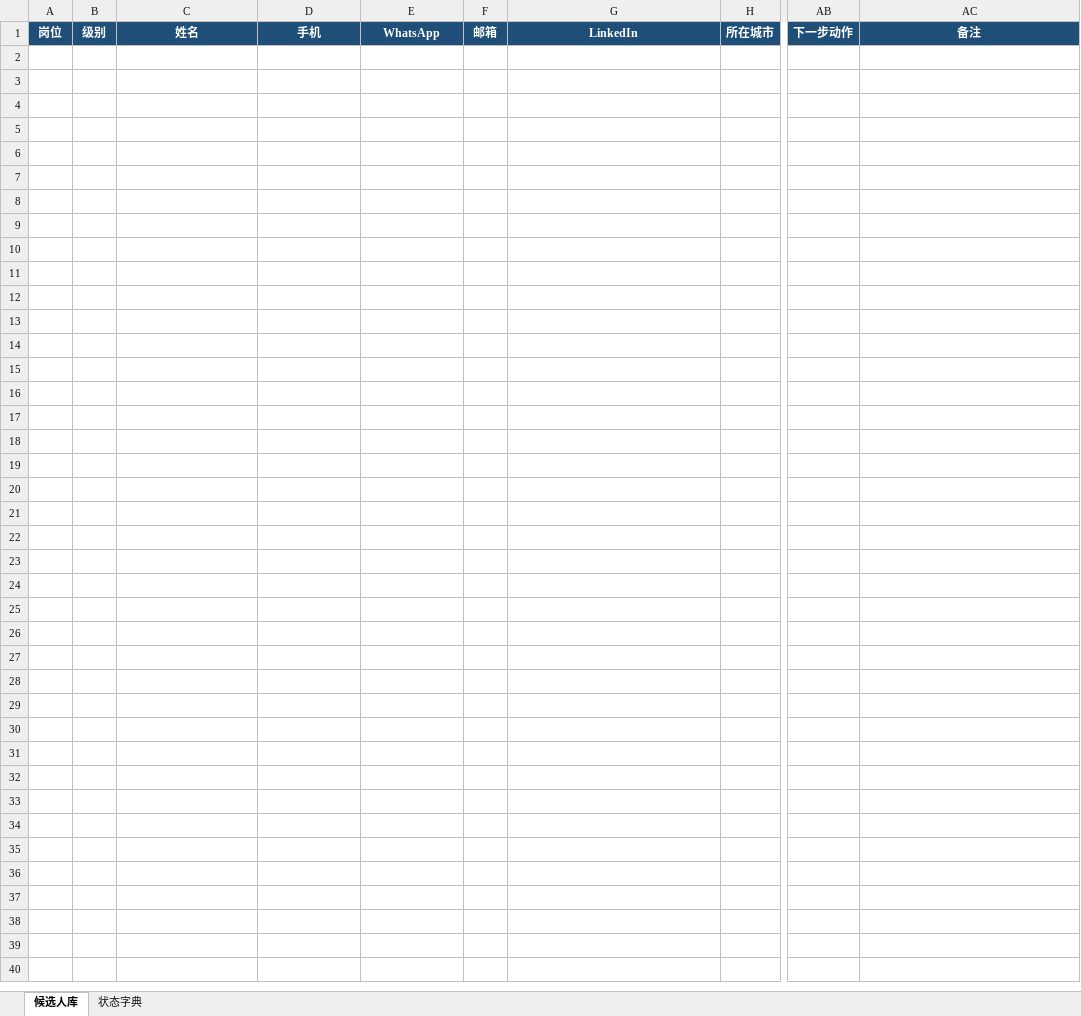
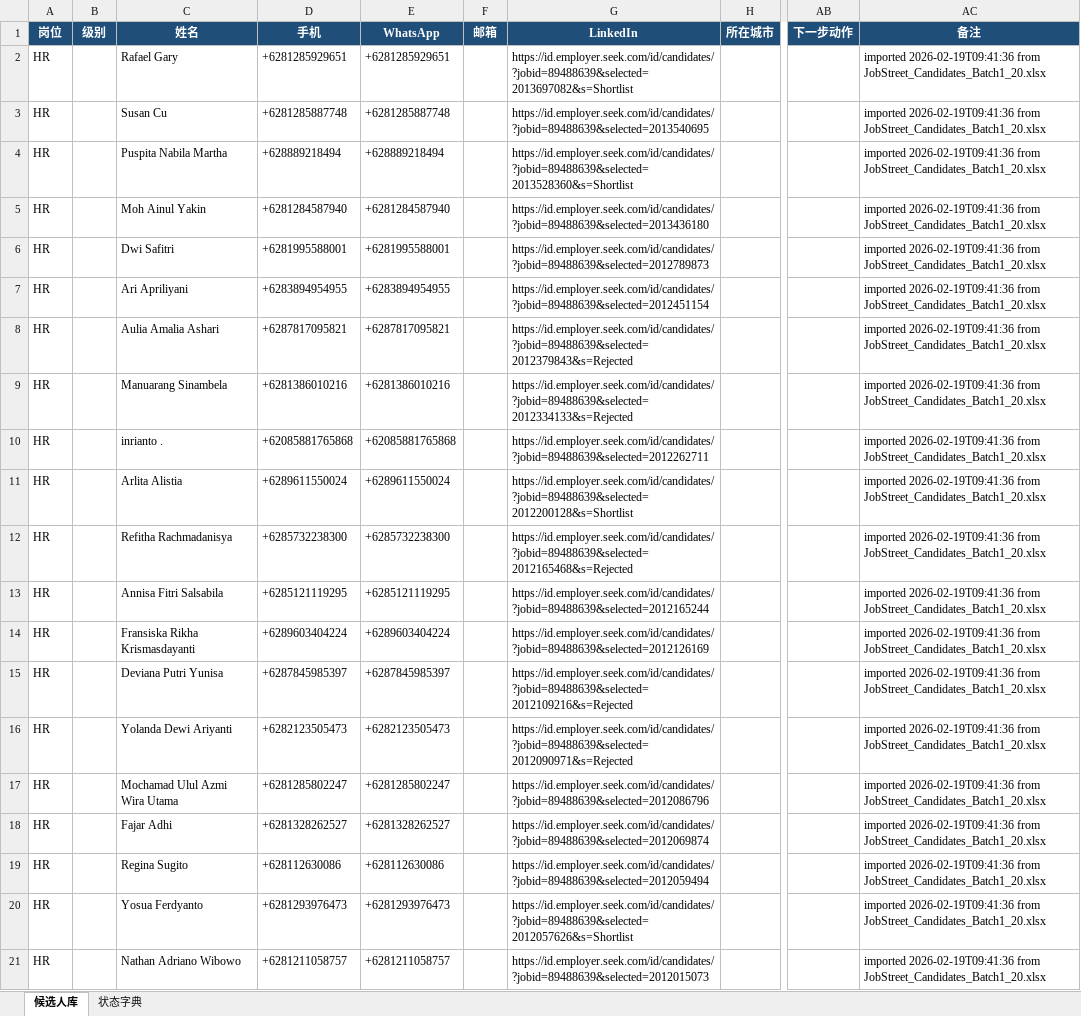
Before and after one commit to philplus/seahubmedia.com-, an Excel workbook: projects/recruiting-id/SeahubMedia_ID_Recruiting_CandidateDB_CN.xlsx, sheet 候选人库, drawn as a sheet; only a part is shown, gaps mark what is left out; values as stored, in another font and other column widths than the file's, no borders; rows hold the shown columns only; the diff names each change by its address in the sheet, - before the commit and + after, or states it on an @@ line.

Commit message:
Sync JobStreet batch candidates into master recruiting DB

```diff
--- a/projects/recruiting-id/SeahubMedia_ID_Recruiting_CandidateDB_CN.xlsx (sheet 候选人库)
+++ b/projects/recruiting-id/SeahubMedia_ID_Recruiting_CandidateDB_CN.xlsx (sheet 候选人库)
+row 2: HR |  | Rafael Gary | +6281285929651 | +6281285929651 |  | https://id.employer.seek.com/id/candidates/?jobid=89488639&selected=2013697082&s=Shortlist |  |  | imported 2026-02-19T09:41:36 from JobStreet_Candidates_Batch1_20.xlsx
+row 3: HR |  | Susan Cu | +6281285887748 | +6281285887748 |  | https://id.employer.seek.com/id/candidates/?jobid=89488639&selected=2013540695 |  |  | imported 2026-02-19T09:41:36 from JobStreet_Candidates_Batch1_20.xlsx
+row 4: HR |  | Puspita Nabila Martha | +628889218494 | +628889218494 |  | https://id.employer.seek.com/id/candidates/?jobid=89488639&selected=2013528360&s=Shortlist |  |  | imported 2026-02-19T09:41:36 from JobStreet_Candidates_Batch1_20.xlsx
+row 5: HR |  | Moh Ainul Yakin | +6281284587940 | +6281284587940 |  | https://id.employer.seek.com/id/candidates/?jobid=89488639&selected=2013436180 |  |  | imported 2026-02-19T09:41:36 from JobStreet_Candidates_Batch1_20.xlsx
+row 6: HR |  | Dwi Safitri | +6281995588001 | +6281995588001 |  | https://id.employer.seek.com/id/candidates/?jobid=89488639&selected=2012789873 |  |  | imported 2026-02-19T09:41:36 from JobStreet_Candidates_Batch1_20.xlsx
+row 7: HR |  | Ari Apriliyani | +6283894954955 | +6283894954955 |  | https://id.employer.seek.com/id/candidates/?jobid=89488639&selected=2012451154 |  |  | imported 2026-02-19T09:41:36 from JobStreet_Candidates_Batch1_20.xlsx
+row 8: HR |  | Aulia Amalia Ashari | +6287817095821 | +6287817095821 |  | https://id.employer.seek.com/id/candidates/?jobid=89488639&selected=2012379843&s=Rejected |  |  | imported 2026-02-19T09:41:36 from JobStreet_Candidates_Batch1_20.xlsx
+row 9: HR |  | Manuarang Sinambela | +6281386010216 | +6281386010216 |  | https://id.employer.seek.com/id/candidates/?jobid=89488639&selected=2012334133&s=Rejected |  |  | imported 2026-02-19T09:41:36 from JobStreet_Candidates_Batch1_20.xlsx
+row 10: HR |  | inrianto . | +62085881765868 | +62085881765868 |  | https://id.employer.seek.com/id/candidates/?jobid=89488639&selected=2012262711 |  |  | imported 2026-02-19T09:41:36 from JobStreet_Candidates_Batch1_20.xlsx
+row 11: HR |  | Arlita Alistia | +6289611550024 | +6289611550024 |  | https://id.employer.seek.com/id/candidates/?jobid=89488639&selected=2012200128&s=Shortlist |  |  | imported 2026-02-19T09:41:36 from JobStreet_Candidates_Batch1_20.xlsx
+row 12: HR |  | Refitha Rachmadanisya | +6285732238300 | +6285732238300 |  | https://id.employer.seek.com/id/candidates/?jobid=89488639&selected=2012165468&s=Rejected |  |  | imported 2026-02-19T09:41:36 from JobStreet_Candidates_Batch1_20.xlsx
+row 13: HR |  | Annisa Fitri Salsabila | +6285121119295 | +6285121119295 |  | https://id.employer.seek.com/id/candidates/?jobid=89488639&selected=2012165244 |  |  | imported 2026-02-19T09:41:36 from JobStreet_Candidates_Batch1_20.xlsx
+row 14: HR |  | Fransiska Rikha Krismasdayanti | +6289603404224 | +6289603404224 |  | https://id.employer.seek.com/id/candidates/?jobid=89488639&selected=2012126169 |  |  | imported 2026-02-19T09:41:36 from JobStreet_Candidates_Batch1_20.xlsx
+row 15: HR |  | Deviana Putri Yunisa | +6287845985397 | +6287845985397 |  | https://id.employer.seek.com/id/candidates/?jobid=89488639&selected=2012109216&s=Rejected |  |  | imported 2026-02-19T09:41:36 from JobStreet_Candidates_Batch1_20.xlsx
+row 16: HR |  | Yolanda Dewi Ariyanti | +6282123505473 | +6282123505473 |  | https://id.employer.seek.com/id/candidates/?jobid=89488639&selected=2012090971&s=Rejected |  |  | imported 2026-02-19T09:41:36 from JobStreet_Candidates_Batch1_20.xlsx
+row 17: HR |  | Mochamad Ulul Azmi Wira Utama | +6281285802247 | +6281285802247 |  | https://id.employer.seek.com/id/candidates/?jobid=89488639&selected=2012086796 |  |  | imported 2026-02-19T09:41:36 from JobStreet_Candidates_Batch1_20.xlsx
+row 18: HR |  | Fajar Adhi | +6281328262527 | +6281328262527 |  | https://id.employer.seek.com/id/candidates/?jobid=89488639&selected=2012069874 |  |  | imported 2026-02-19T09:41:36 from JobStreet_Candidates_Batch1_20.xlsx
+row 19: HR |  | Regina Sugito | +628112630086 | +628112630086 |  | https://id.employer.seek.com/id/candidates/?jobid=89488639&selected=2012059494 |  |  | imported 2026-02-19T09:41:36 from JobStreet_Candidates_Batch1_20.xlsx
+row 20: HR |  | Yosua Ferdyanto | +6281293976473 | +6281293976473 |  | https://id.employer.seek.com/id/candidates/?jobid=89488639&selected=2012057626&s=Shortlist |  |  | imported 2026-02-19T09:41:36 from JobStreet_Candidates_Batch1_20.xlsx
+row 21: HR |  | Nathan Adriano Wibowo | +6281211058757 | +6281211058757 |  | https://id.employer.seek.com/id/candidates/?jobid=89488639&selected=2012015073 |  |  | imported 2026-02-19T09:41:36 from JobStreet_Candidates_Batch1_20.xlsx
```
Also changed, not shown: 1 other file.
